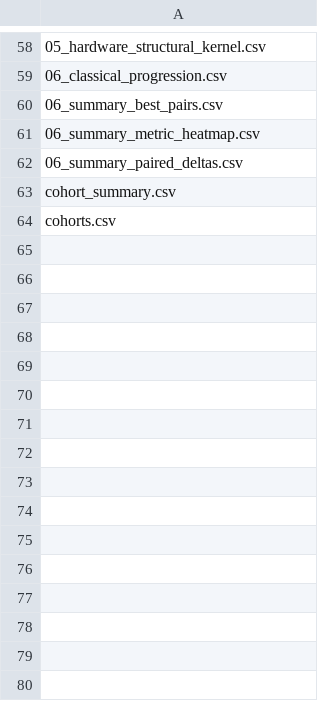
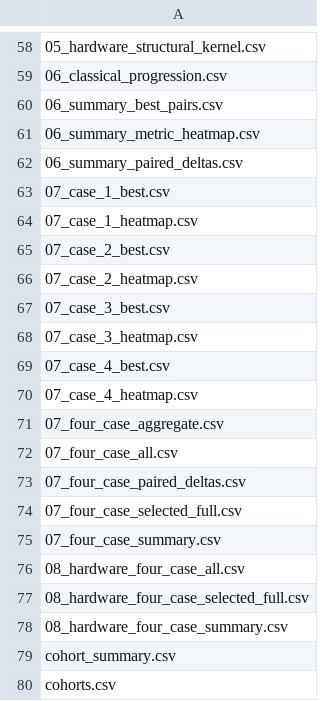
Before and after one commit to gigileungyingchi/q-ripple-elliptic, a CSV file: results/experiment_flow/result_index.csv, drawn as a sheet; only a part is shown, gaps mark what is left out; the diff names each change by its address in the sheet, - before the commit and + after, or states it on an @@ line.

Commit message:
Compare cumulative graph and quantum topology experiments

```diff
--- a/results/experiment_flow/result_index.csv
+++ b/results/experiment_flow/result_index.csv
+row 63: 07_case_1_best.csv
+row 64: 07_case_1_heatmap.csv
+row 65: 07_case_2_best.csv
+row 66: 07_case_2_heatmap.csv
+row 67: 07_case_3_best.csv
+row 68: 07_case_3_heatmap.csv
+row 69: 07_case_4_best.csv
+row 70: 07_case_4_heatmap.csv
+row 71: 07_four_case_aggregate.csv
+row 72: 07_four_case_all.csv
+row 73: 07_four_case_paired_deltas.csv
+row 74: 07_four_case_selected_full.csv
+row 75: 07_four_case_summary.csv
+row 76: 08_hardware_four_case_all.csv
+row 77: 08_hardware_four_case_selected_full.csv
+row 78: 08_hardware_four_case_summary.csv
```
Also changed, not shown: 39 other files.
